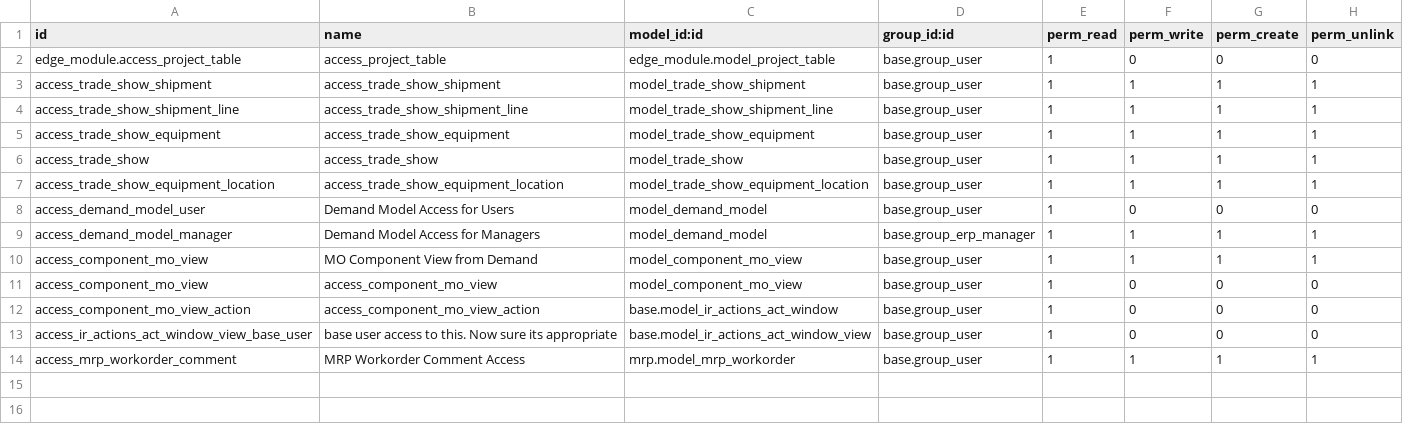
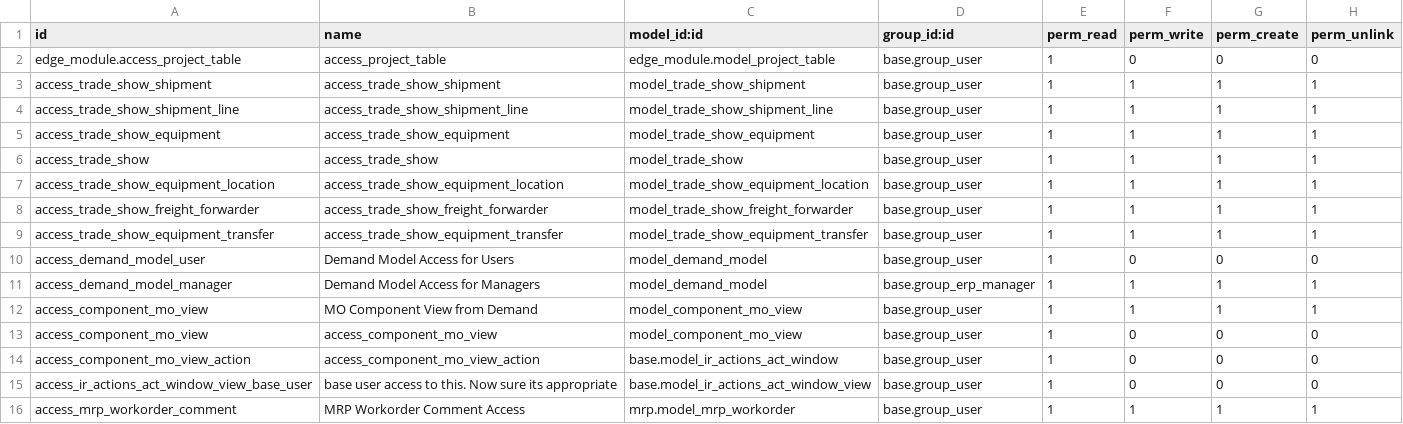
Before and after one commit to rtrice-edge/Edge-Autonomy-HSV, a CSV file: edge_module/security/ir.model.access.csv, drawn as a sheet; the diff names each change by its address in the sheet, - before the commit and + after, or states it on an @@ line.

```diff
--- a/edge_module/security/ir.model.access.csv
+++ b/edge_module/security/ir.model.access.csv
+row 8: access_trade_show_freight_forwarder | access_trade_show_freight_forwarder | model_trade_show_freight_forwarder | base.group_user | 1 | 1 | 1 | 1
+row 9: access_trade_show_equipment_transfer | access_trade_show_equipment_transfer | model_trade_show_equipment_transfer | base.group_user | 1 | 1 | 1 | 1
```
Also changed, not shown: 3 other files.
